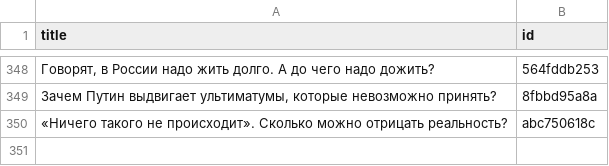
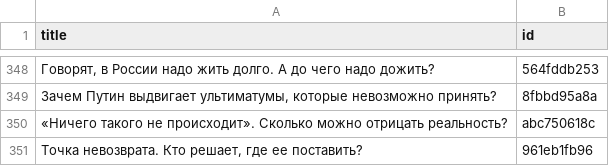
Before and after one commit to dmitriev-alex/signal-archive, a CSV file: _data/links.csv, drawn as a sheet; only a part is shown, gaps mark what is left out.

```diff
--- a/_data/links.csv
+++ b/_data/links.csv
@@ -350 +350,2 @@ title,id
 "«Ничего такого не происходит». Сколько можно отрицать реальность?",abc750618c
+"Точка невозврата. Кто решает, где ее поставить?",961eb1fb96
```
